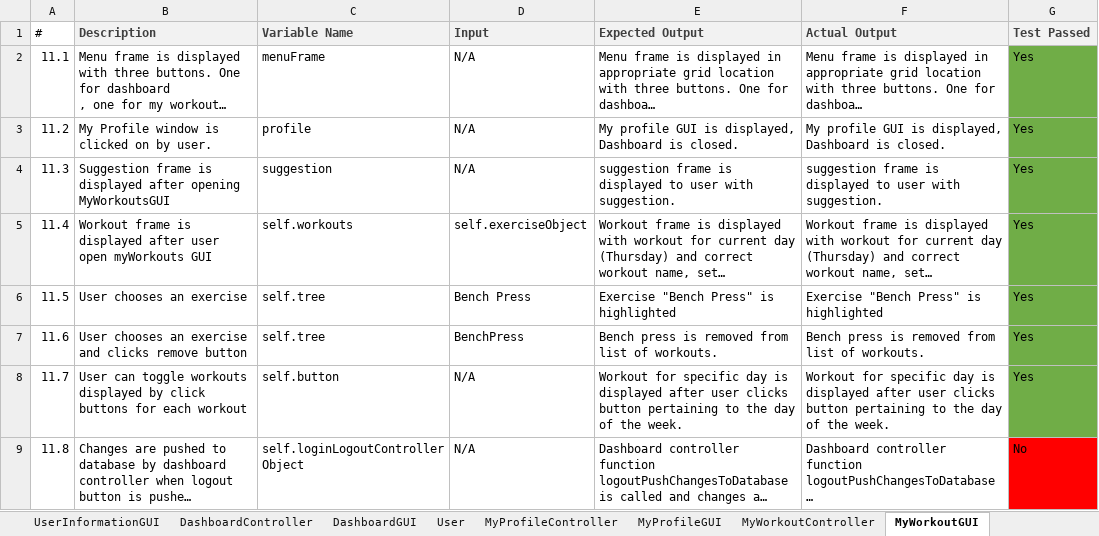
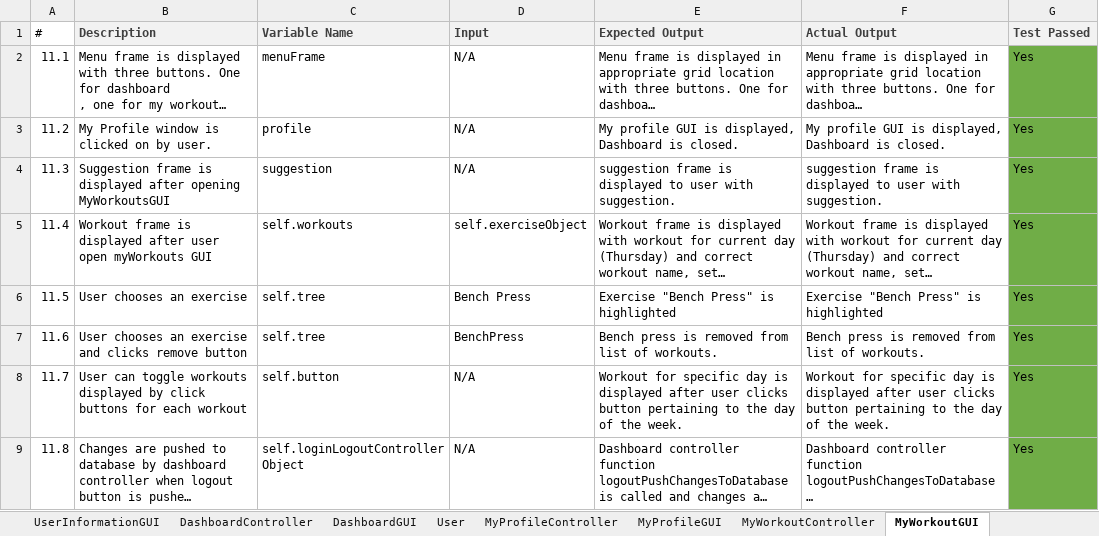
Before and after one commit to ricardoh19/Zyzzfit, an Excel workbook: TestCases/TestCases.xlsx, sheet MyWorkoutGUI, drawn as a sheet; long unchanged cells end in …; values as stored, in another font and other column widths than the file's, no borders; the diff names each change by its address in the sheet, - before the commit and + after, or states it on an @@ line.

```diff
--- a/TestCases/TestCases.xlsx (sheet MyWorkoutGUI)
+++ b/TestCases/TestCases.xlsx (sheet MyWorkoutGUI)
-G9 (Test Passed): No
+G9 (Test Passed): Yes
-G9 fill: #FF0000
+G9 fill: #70AD47
```
Also changed, not shown: sheet MyWorkoutController, sheet DashboardController, sheet DashboardGUI, sheet LoginLogoutController, other sheet tabs, 4 other files.
